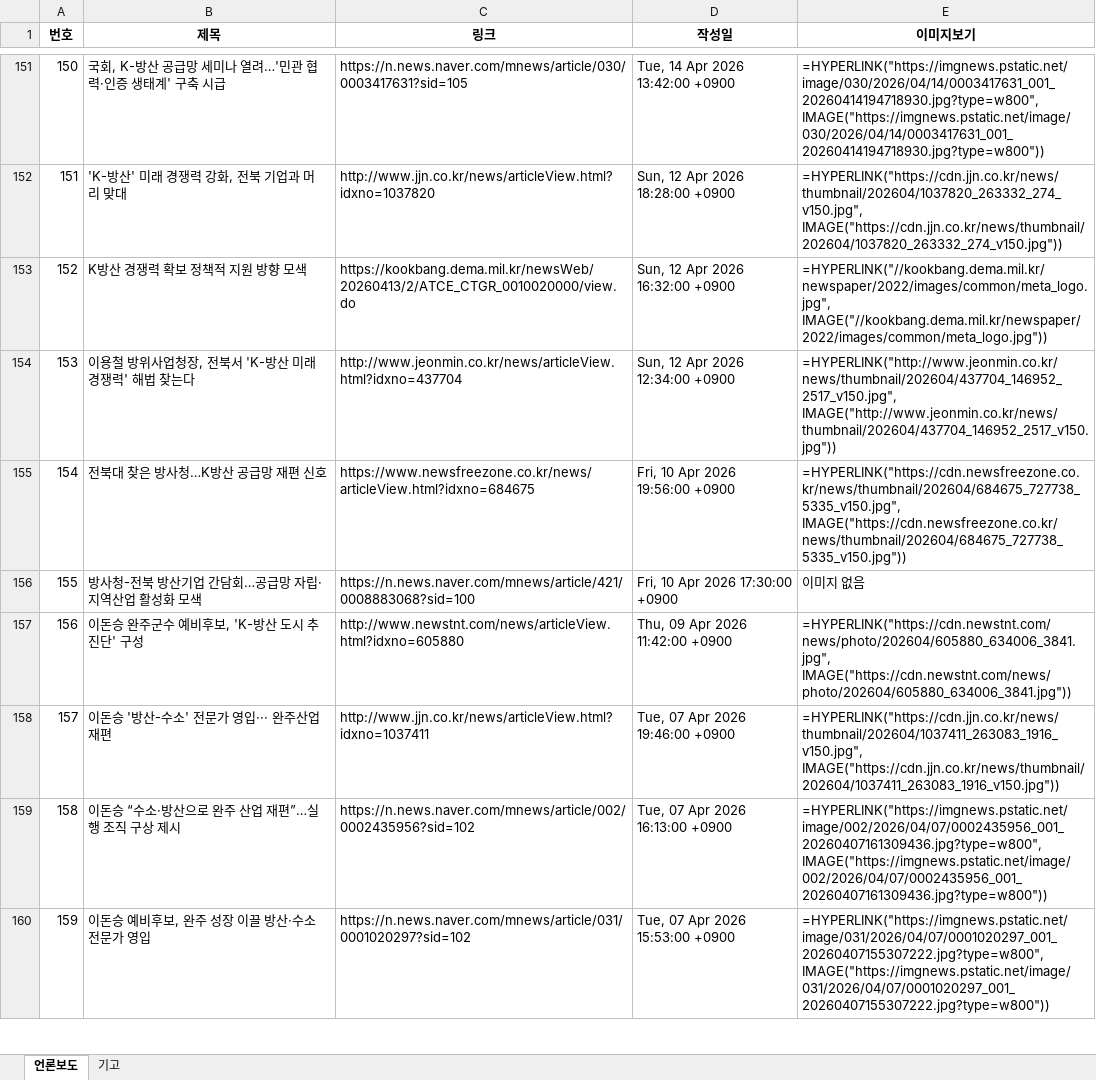
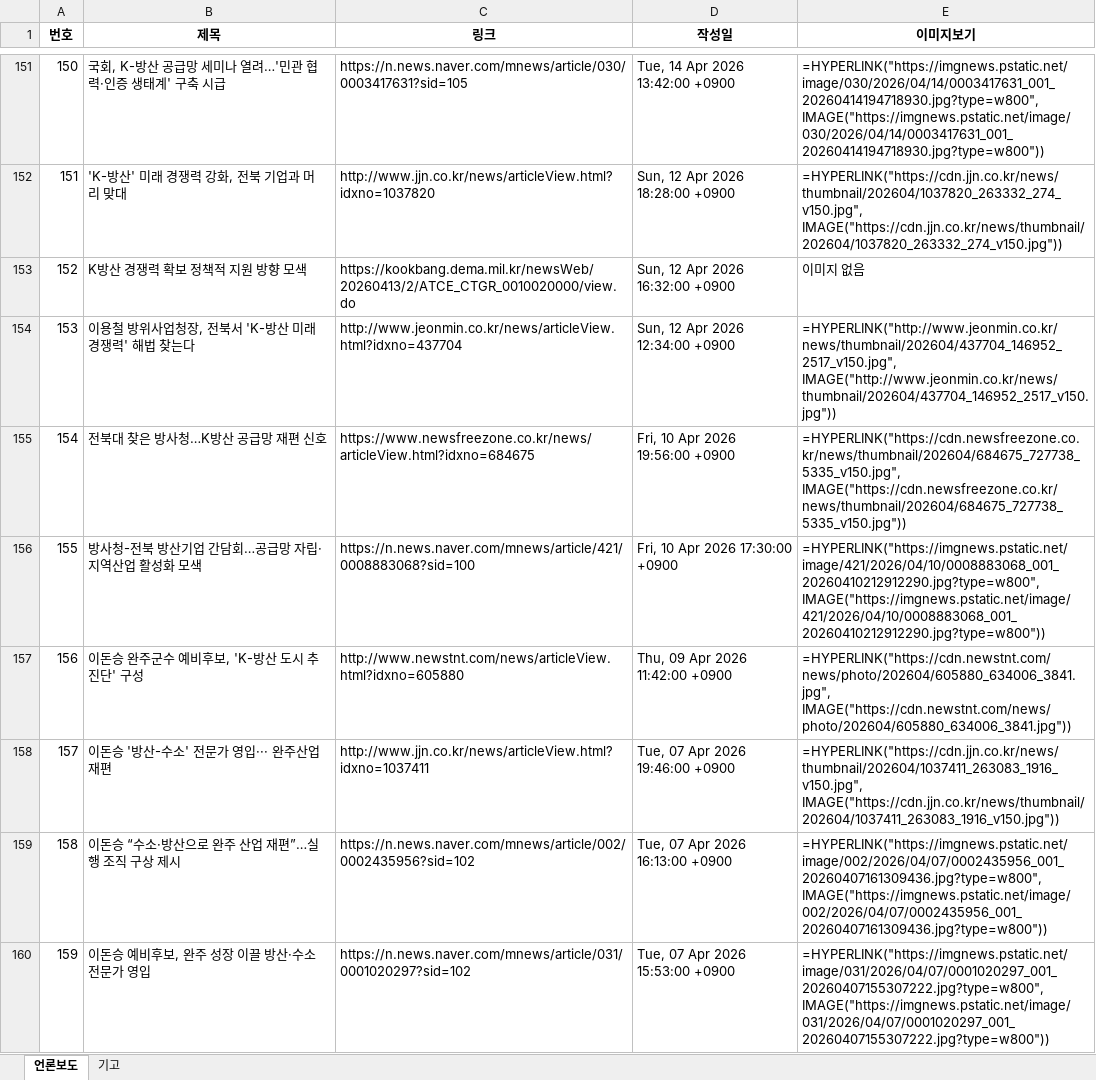
Before and after one commit to onion-koongya/jbnu_adti_news_collector, an Excel workbook: 언론보도_기고칼럼_db.xlsx, sheet 언론보도, drawn as a sheet; only a part is shown, gaps mark what is left out; values as stored, in another font and other column widths than the file's, no borders; formulas without a stored value are shown as written; the diff covers the shown part only; the diff names each change by its address in the sheet, - before the commit and + after, or states it on an @@ line.

```diff
--- a/언론보도_기고칼럼_db.xlsx (sheet 언론보도)
+++ b/언론보도_기고칼럼_db.xlsx (sheet 언론보도)
-E153 (이미지보기): =HYPERLINK("//kookbang.dema.mil.kr/newspaper/2022/images/common/meta_logo.jpg", IMAGE("//kookbang.dema.mil.kr/newspaper/2022/images/common/meta_logo.jpg"))
+E153 (이미지보기): 이미지 없음
-E156 (이미지보기): 이미지 없음
+E156 (이미지보기): =HYPERLINK("https://imgnews.pstatic.net/image/421/2026/04/10/0008883068_001_20260410212912290.jpg?type=w800", IMAGE("https://imgnews.pstatic.net/image/421/2026/04/10/0008883068_001_20260410212912290.jpg?type=w800"))
```
Also changed, not shown: 22 edited cells elsewhere in this sheet, 7 other files.
